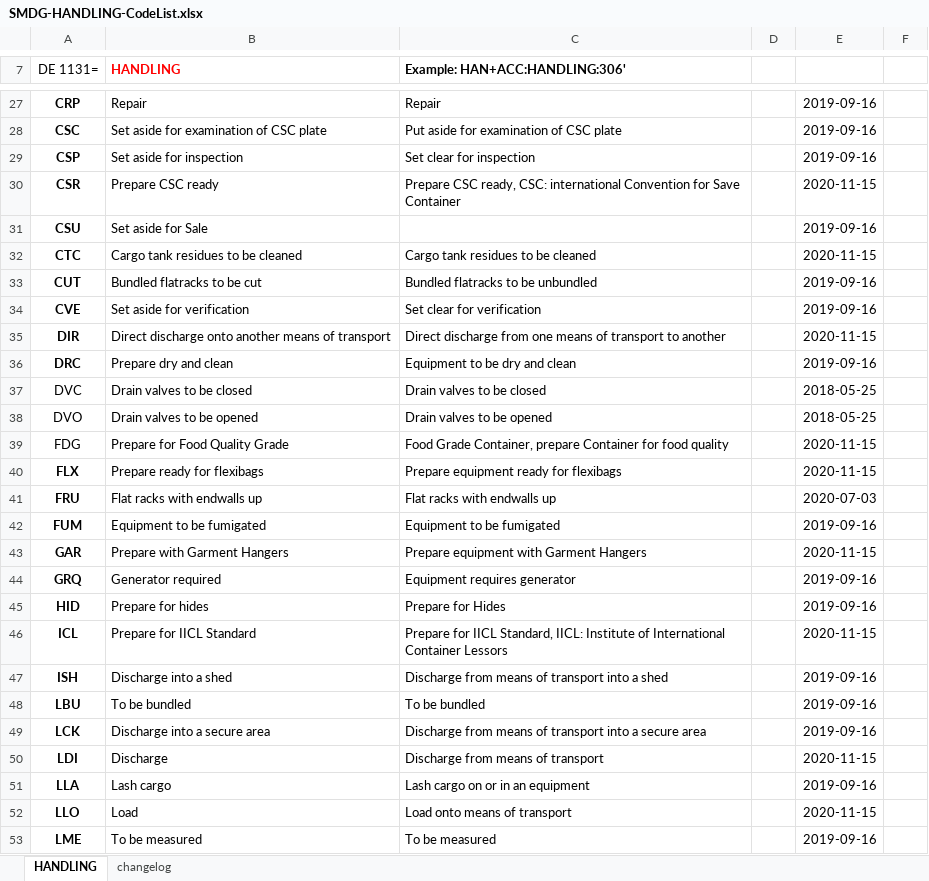
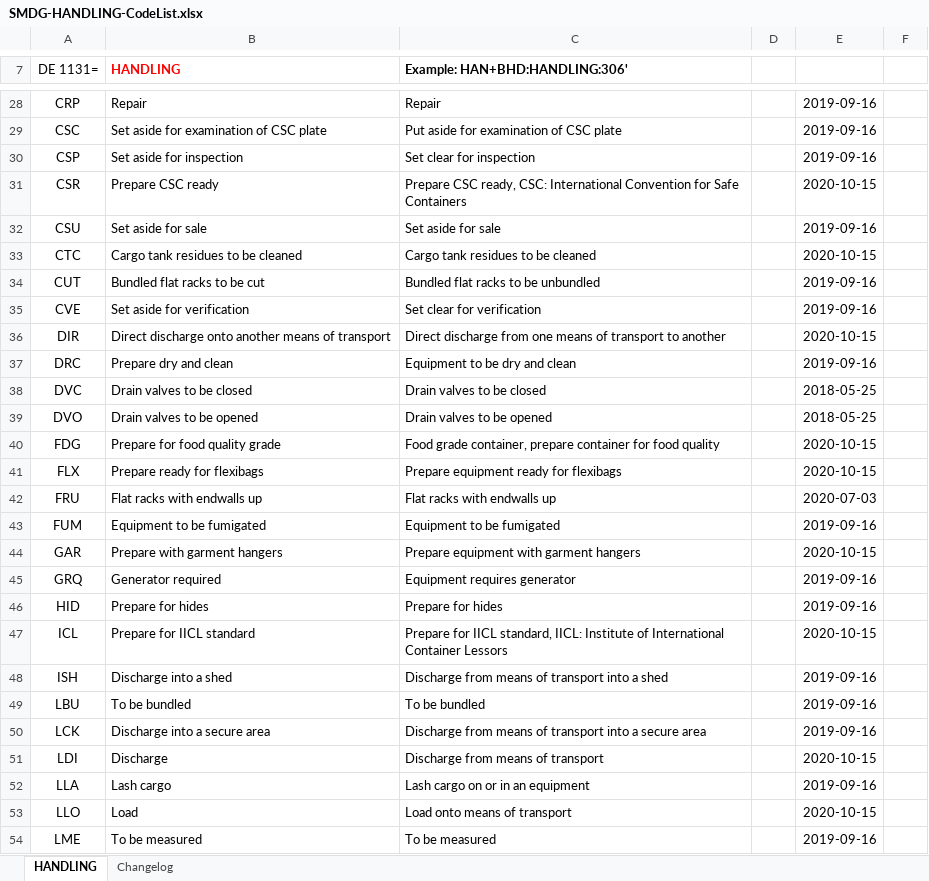
Before and after one commit to smdg-org/HANDLING-code-list, an Excel workbook: SMDG-HANDLING-CodeList.xlsx, sheet HANDLING, drawn as a sheet; only a part is shown, gaps mark what is left out; values as stored, in another font and other column widths than the file's, no borders; charts and pictures not drawn; addresses are those after the commit; the diff covers the shown part only; the diff names each change by its address in the sheet, - before the commit and + after, or states it on an @@ line.

```diff
--- a/SMDG-HANDLING-CodeList.xlsx (sheet HANDLING)
+++ b/SMDG-HANDLING-CodeList.xlsx (sheet HANDLING)
-sheet tab: changelog
+sheet tab: Changelog
-C7: Example: HAN+ACC:HANDLING:306'
+C7: Example: HAN+BHD:HANDLING:306'
-A28:A37 bold: on
+A28:A37 bold: off
-C31 (Example: HAN+BHD:HANDLING:306'): …ready, CSC: international Convention for Save Container
+C31 (Example: HAN+BHD:HANDLING:306'): …ready, CSC: International Convention for Safe Containers
-E31: 2020-11-15
+E31: 2020-10-15
-B32 (HANDLING): Set aside for Sale
+B32 (HANDLING): Set aside for sale
-C32 (Example: HAN+BHD:HANDLING:306'): (empty)
+C32 (Example: HAN+BHD:HANDLING:306'): Set aside for sale
-E33: 2020-11-15
+E33: 2020-10-15
-B34 (HANDLING): Bundled flatracks to be cut
+B34 (HANDLING): Bundled flat racks to be cut
-C34 (Example: HAN+BHD:HANDLING:306'): Bundled flatracks to be unbundled
+C34 (Example: HAN+BHD:HANDLING:306'): Bundled flat racks to be unbundled
-E36: 2020-11-15
+E36: 2020-10-15
-B40 (HANDLING): Prepare for Food Quality Grade
+B40 (HANDLING): Prepare for food quality grade
-C40 (Example: HAN+BHD:HANDLING:306'): Food Grade Container, prepare Container for food…
+C40 (Example: HAN+BHD:HANDLING:306'): Food grade container, prepare container for food…
-E40:E41: 2020-11-15
+E40:E41: 2020-10-15
-A41:A54 bold: on
+A41:A54 bold: off
-B44 (HANDLING): Prepare with Garment Hangers
+B44 (HANDLING): Prepare with garment hangers
-C44 (Example: HAN+BHD:HANDLING:306'): Prepare equipment with Garment Hangers
+C44 (Example: HAN+BHD:HANDLING:306'): Prepare equipment with garment hangers
-E44: 2020-11-15
+E44: 2020-10-15
-C46 (Example: HAN+BHD:HANDLING:306'): Prepare for Hides
+C46 (Example: HAN+BHD:HANDLING:306'): Prepare for hides
-B47 (HANDLING): Prepare for IICL Standard
+B47 (HANDLING): Prepare for IICL standard
-C47 (Example: HAN+BHD:HANDLING:306'): …for IICL Standard, IICL: Institute…
+C47 (Example: HAN+BHD:HANDLING:306'): …for IICL standard, IICL: Institute…
-E47: 2020-11-15
+E47: 2020-10-15
-E51: 2020-11-15
+E51: 2020-10-15
-E53: 2020-11-15
+E53: 2020-10-15
```
Also changed, not shown: 1 added row, 36 edited cells and cell formats elsewhere in this sheet, sheet Changelog, charts or pictures.
